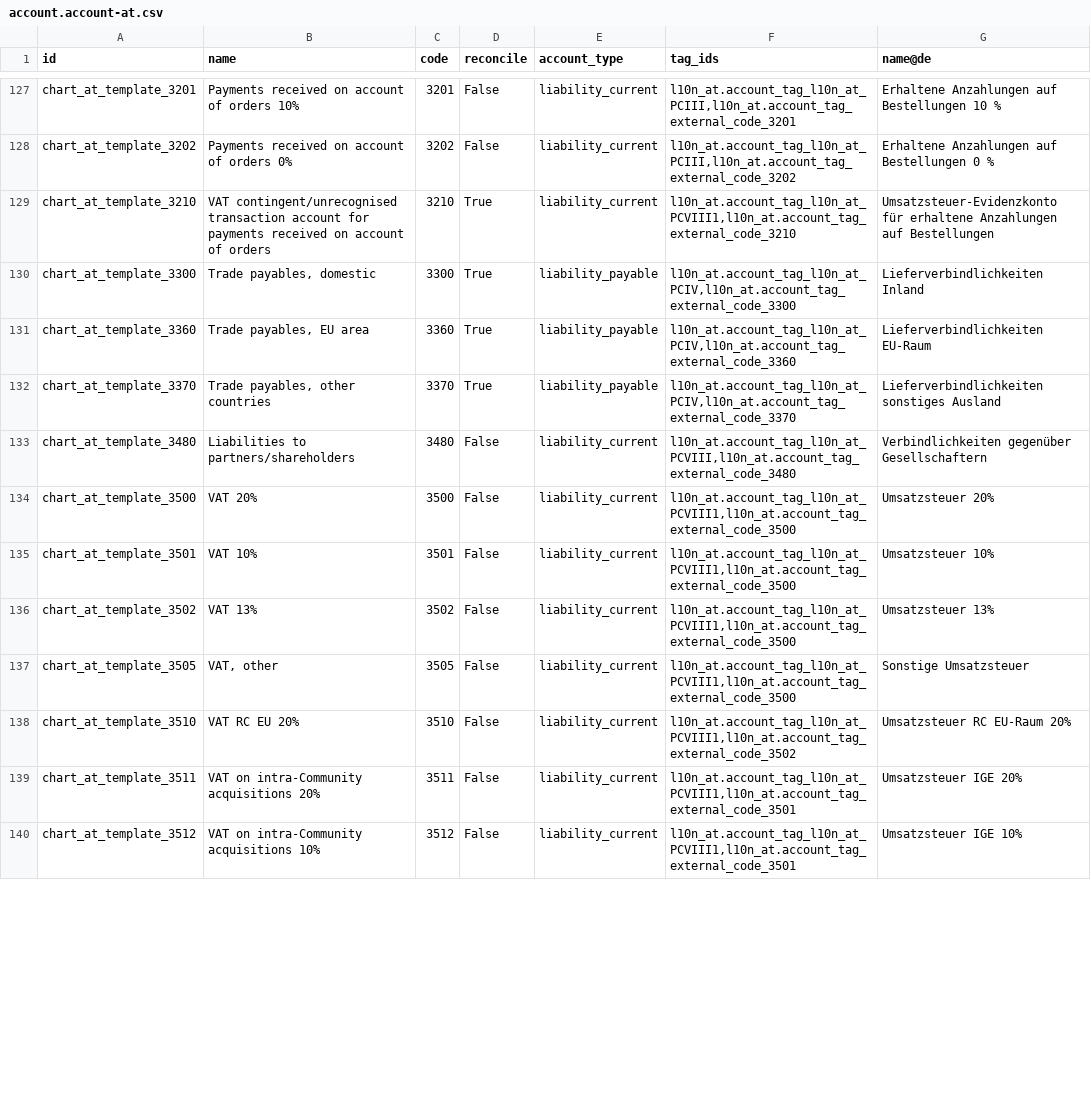
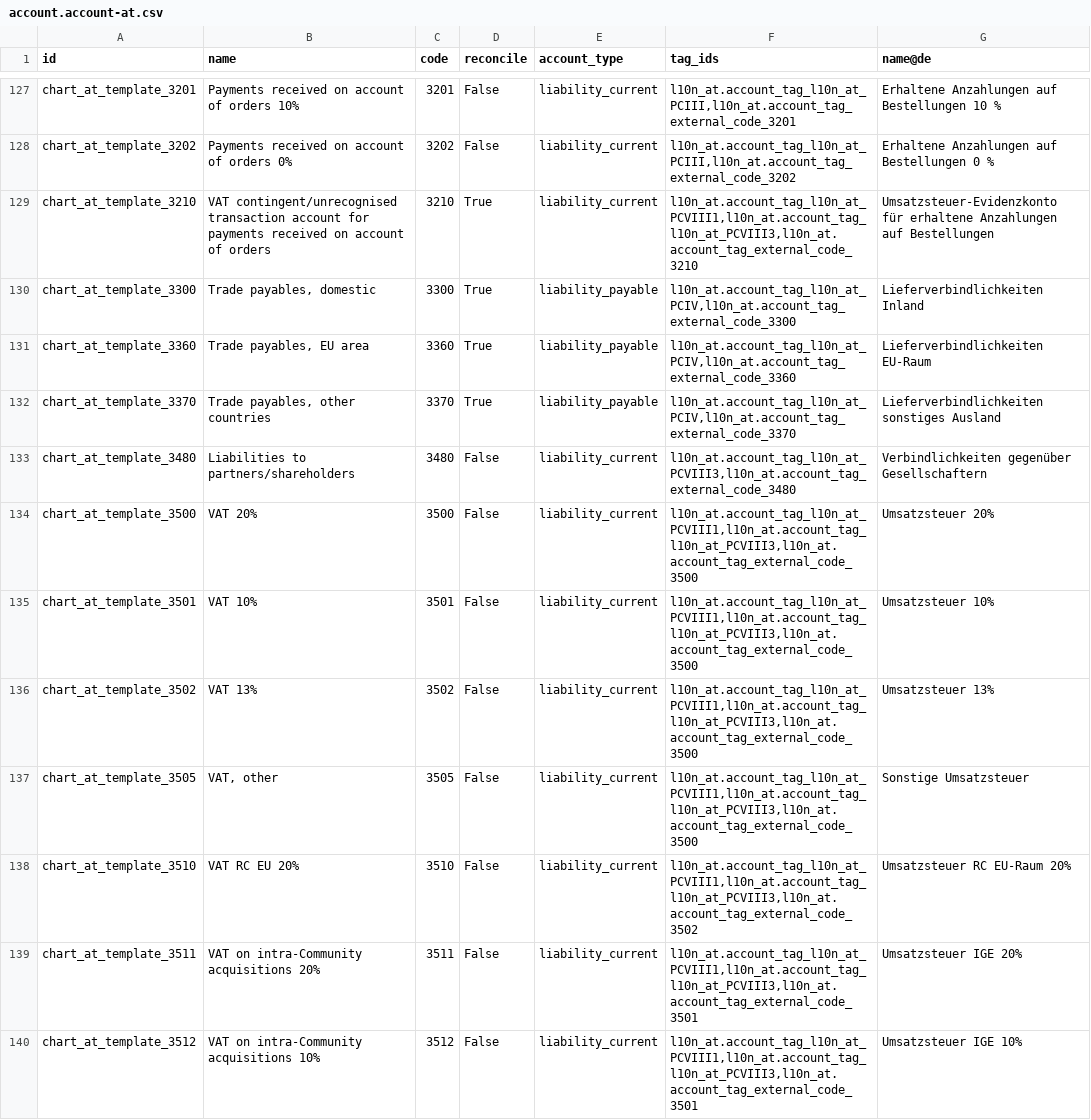
Before and after one commit to adhoc-cicd/odoo-odoo, a CSV file: addons/l10n_at/data/template/account.account-at.csv, drawn as a sheet; only a part is shown, gaps mark what is left out; the diff covers the shown part only.

Commit message:
[FIX] l10n_at: add missing tags to have a clean balance sheet
based on the fact that PCVIII1 + PCVIII2 are just independent
subcategories which must be also available in PCVIII3 or
PCVIII4 and therefore are the base for the sum of PCVIII
which should not have an independent tag in the future anyway.

closes odoo/odoo#171410

Related: odoo/enterprise#64747
Signed-off-by: Antoine Dupuis (andu) <andu@odoo.com>
Co-authored-by: Antoine Dupuis (andu) <andu@odoo.com>

```diff
--- a/addons/l10n_at/data/template/account.account-at.csv
+++ b/addons/l10n_at/data/template/account.account-at.csv
@@ -128,3 +128,3 @@
 "chart_at_template_3202","Payments received on account of orders 0%","3202","False","liability_current","l10n_at.account_tag_l10n_at_PCIII,l10n_at.account_tag_external_code_3202","Erhaltene Anzahlungen auf Bestellungen 0 %"
-"chart_at_template_3210","VAT contingent/unrecognised transaction account for payments received on account of orders","3210","True","liability_current","l10n_at.account_tag_l10n_at_PCVIII1,l10n_at.account_tag_external_code_3210","Umsatzsteuer-Evidenzkonto für erhaltene Anzahlungen auf Bestellungen"
+"chart_at_template_3210","VAT contingent/unrecognised transaction account for payments received on account of orders","3210","True","liability_current","l10n_at.account_tag_l10n_at_PCVIII1,l10n_at.account_tag_l10n_at_PCVIII3,l10n_at.account_tag_external_code_3210","Umsatzsteuer-Evidenzkonto für erhaltene Anzahlungen auf Bestellungen"
 "chart_at_template_3300","Trade payables, domestic","3300","True","liability_payable","l10n_at.account_tag_l10n_at_PCIV,l10n_at.account_tag_external_code_3300","Lieferverbindlichkeiten Inland"
@@ -132,9 +132,9 @@
 "chart_at_template_3370","Trade payables, other countries","3370","True","liability_payable","l10n_at.account_tag_l10n_at_PCIV,l10n_at.account_tag_external_code_3370","Lieferverbindlichkeiten sonstiges Ausland"
-"chart_at_template_3480","Liabilities to partners/shareholders","3480","False","liability_current","l10n_at.account_tag_l10n_at_PCVIII,l10n_at.account_tag_external_code_3480","Verbindlichkeiten gegenüber Gesellschaftern"
-"chart_at_template_3500","VAT 20%","3500","False","liability_current","l10n_at.account_tag_l10n_at_PCVIII1,l10n_at.account_tag_external_code_3500","Umsatzsteuer 20%"
-"chart_at_template_3501","VAT 10%","3501","False","liability_current","l10n_at.account_tag_l10n_at_PCVIII1,l10n_at.account_tag_external_code_3500","Umsatzsteuer 10%"
-"chart_at_template_3502","VAT 13%","3502","False","liability_current","l10n_at.account_tag_l10n_at_PCVIII1,l10n_at.account_tag_external_code_3500","Umsatzsteuer 13%"
-"chart_at_template_3505","VAT, other","3505","False","liability_current","l10n_at.account_tag_l10n_at_PCVIII1,l10n_at.account_tag_external_code_3500","Sonstige Umsatzsteuer"
-"chart_at_template_3510","VAT RC EU 20%","3510","False","liability_current","l10n_at.account_tag_l10n_at_PCVIII1,l10n_at.account_tag_external_code_3502","Umsatzsteuer RC EU-Raum 20%"
-"chart_at_template_3511","VAT on intra-Community acquisitions 20%","3511","False","liability_current","l10n_at.account_tag_l10n_at_PCVIII1,l10n_at.account_tag_external_code_3501","Umsatzsteuer IGE 20%"
-"chart_at_template_3512","VAT on intra-Community acquisitions 10%","3512","False","liability_current","l10n_at.account_tag_l10n_at_PCVIII1,l10n_at.account_tag_external_code_3501","Umsatzsteuer IGE 10%"
+"chart_at_template_3480","Liabilities to partners/shareholders","3480","False","liability_current","l10n_at.account_tag_l10n_at_PCVIII3,l10n_at.account_tag_external_code_3480","Verbindlichkeiten gegenüber Gesellschaftern"
+"chart_at_template_3500","VAT 20%","3500","False","liability_current","l10n_at.account_tag_l10n_at_PCVIII1,l10n_at.account_tag_l10n_at_PCVIII3,l10n_at.account_tag_external_code_3500","Umsatzsteuer 20%"
+"chart_at_template_3501","VAT 10%","3501","False","liability_current","l10n_at.account_tag_l10n_at_PCVIII1,l10n_at.account_tag_l10n_at_PCVIII3,l10n_at.account_tag_external_code_3500","Umsatzsteuer 10%"
+"chart_at_template_3502","VAT 13%","3502","False","liability_current","l10n_at.account_tag_l10n_at_PCVIII1,l10n_at.account_tag_l10n_at_PCVIII3,l10n_at.account_tag_external_code_3500","Umsatzsteuer 13%"
+"chart_at_template_3505","VAT, other","3505","False","liability_current","l10n_at.account_tag_l10n_at_PCVIII1,l10n_at.account_tag_l10n_at_PCVIII3,l10n_at.account_tag_external_code_3500","Sonstige Umsatzsteuer"
+"chart_at_template_3510","VAT RC EU 20%","3510","False","liability_current","l10n_at.account_tag_l10n_at_PCVIII1,l10n_at.account_tag_l10n_at_PCVIII3,l10n_at.account_tag_external_code_3502","Umsatzsteuer RC EU-Raum 20%"
+"chart_at_template_3511","VAT on intra-Community acquisitions 20%","3511","False","liability_current","l10n_at.account_tag_l10n_at_PCVIII1,l10n_at.account_tag_l10n_at_PCVIII3,l10n_at.account_tag_external_code_3501","Umsatzsteuer IGE 20%"
+"chart_at_template_3512","VAT on intra-Community acquisitions 10%","3512","False","liability_current","l10n_at.account_tag_l10n_at_PCVIII1,l10n_at.account_tag_l10n_at_PCVIII3,l10n_at.account_tag_external_code_3501","Umsatzsteuer IGE 10%"
```
Also changed, not shown: 11 edited cells elsewhere in this file, 3 other files.
